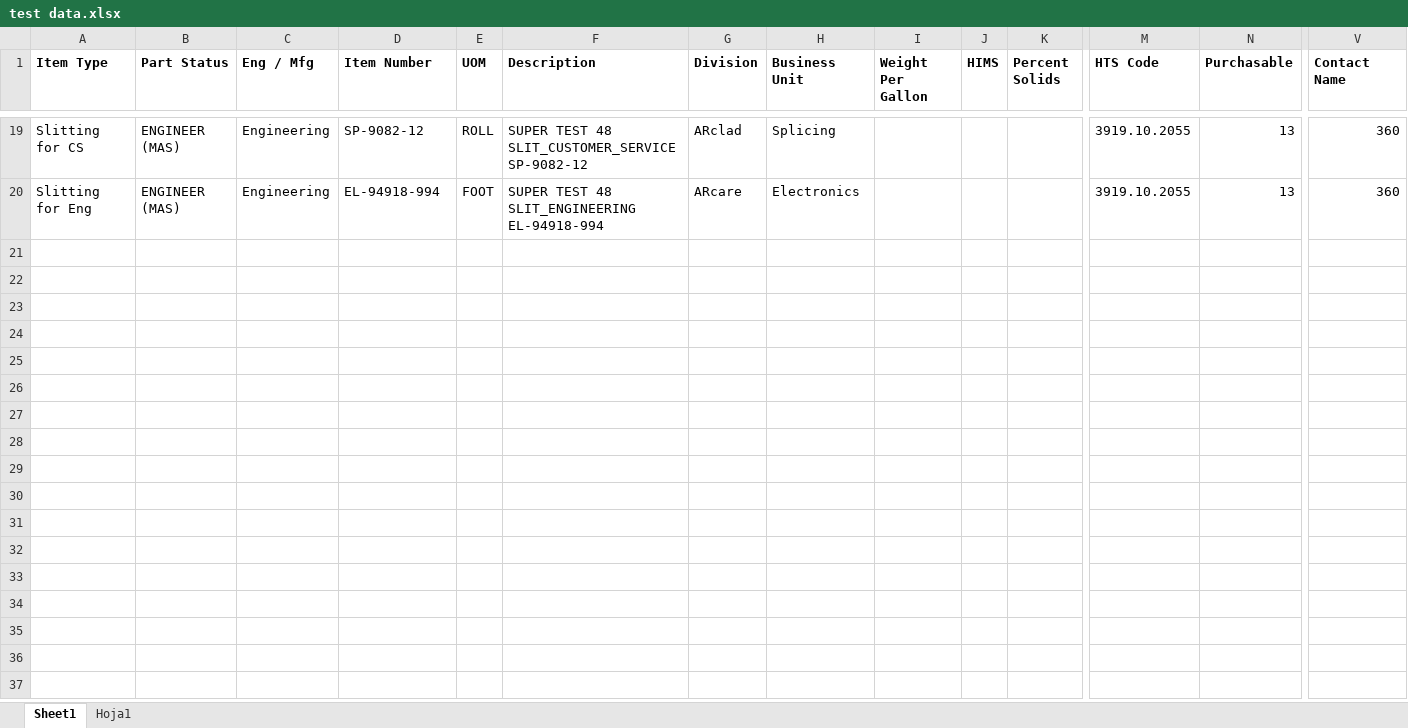
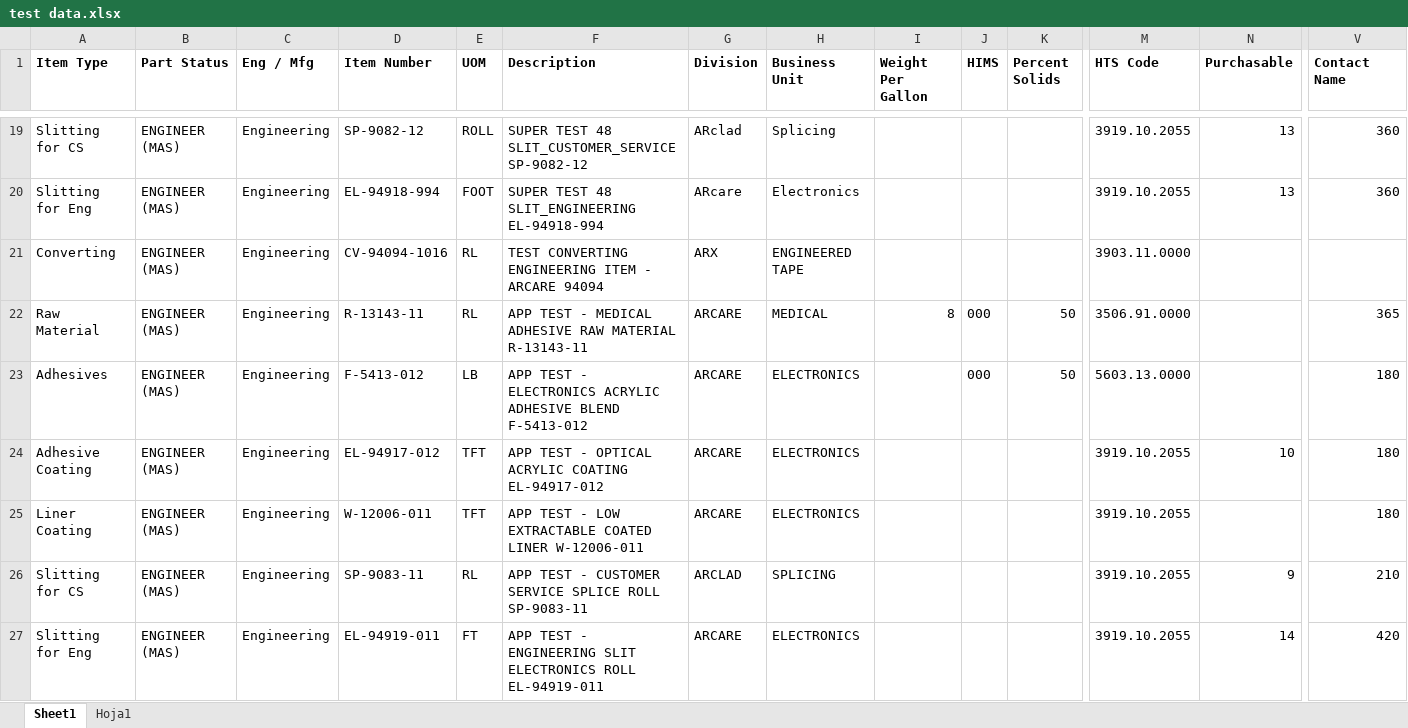
Before and after one commit to joelcalzadilla/Create-item-App, an Excel workbook: docs/test data.xlsx, sheet Sheet1, drawn as a sheet; only a part is shown, gaps mark what is left out; values as stored, in another font and other column widths than the file's, no borders; rows hold the shown columns only; the diff names each change by its address in the sheet, - before the commit and + after, or states it on an @@ line.

```diff
--- a/docs/test data.xlsx (sheet Sheet1)
+++ b/docs/test data.xlsx (sheet Sheet1)
+row 21: Converting | ENGINEER (MAS) | Engineering | CV-94094-1016 | RL | TEST CONVERTING ENGINEERING ITEM - ARCARE 94094 | ARX | ENGINEERED TAPE |  |  |  | 3903.11.0000
+row 22: Raw Material | ENGINEER (MAS) | Engineering | R-13143-11 | RL | APP TEST - MEDICAL ADHESIVE RAW MATERIAL R-13143-11 | ARCARE | MEDICAL | 8 | 000 | 50 | 3506.91.0000 |  | 365
+row 23: Adhesives | ENGINEER (MAS) | Engineering | F-5413-012 | LB | APP TEST - ELECTRONICS ACRYLIC ADHESIVE BLEND F-5413-012 | ARCARE | ELECTRONICS |  | 000 | 50 | 5603.13.0000 |  | 180
+row 24: Adhesive Coating | ENGINEER (MAS) | Engineering | EL-94917-012 | TFT | APP TEST - OPTICAL ACRYLIC COATING EL-94917-012 | ARCARE | ELECTRONICS |  |  |  | 3919.10.2055 | 10 | 180
+row 25: Liner Coating | ENGINEER (MAS) | Engineering | W-12006-011 | TFT | APP TEST - LOW EXTRACTABLE COATED LINER W-12006-011 | ARCARE | ELECTRONICS |  |  |  | 3919.10.2055 |  | 180
+row 26: Slitting for CS | ENGINEER (MAS) | Engineering | SP-9083-11 | RL | APP TEST - CUSTOMER SERVICE SPLICE ROLL SP-9083-11 | ARCLAD | SPLICING |  |  |  | 3919.10.2055 | 9 | 210
+row 27: Slitting for Eng | ENGINEER (MAS) | Engineering | EL-94919-011 | FT | APP TEST - ENGINEERING SLIT ELECTRONICS ROLL EL-94919-011 | ARCARE | ELECTRONICS |  |  |  | 3919.10.2055 | 14 | 420
```
Also changed, not shown: docs/ADRE_OPS_Table_Inventory.xlsx, 6 other files.
